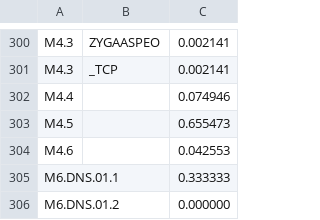
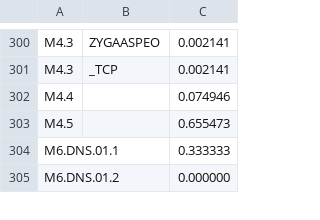
Before and after one commit to private-octopus/ithitools, a CSV file: data/tiny-metrics.csv, drawn as a sheet; only a part is shown, gaps mark what is left out; the diff names each change by its address in the sheet, - before the commit and + after, or states it on an @@ line.

Commit message:
Removing computation of metric M4.6

```diff
--- a/data/tiny-metrics.csv
+++ b/data/tiny-metrics.csv
-row 304: M4.6 |  | 0.042553
```
Also changed, not shown: 1 other file.
